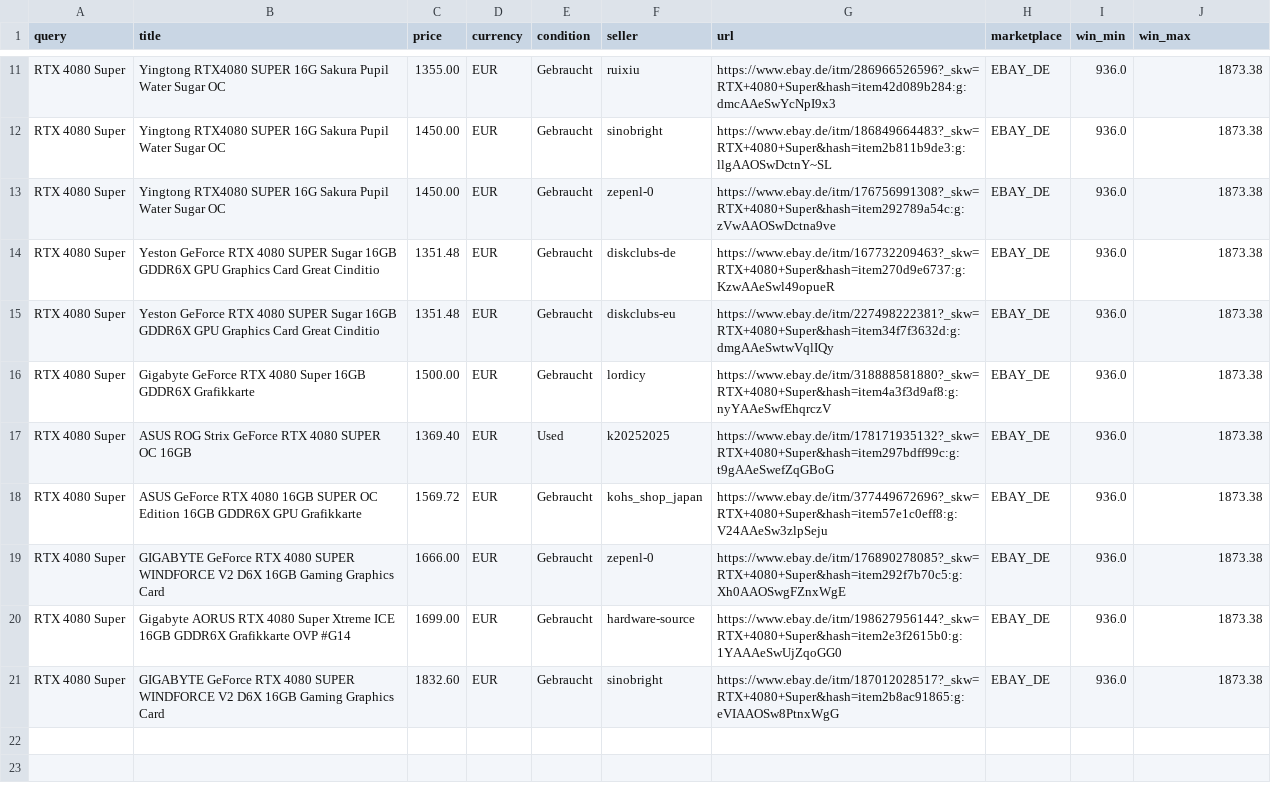
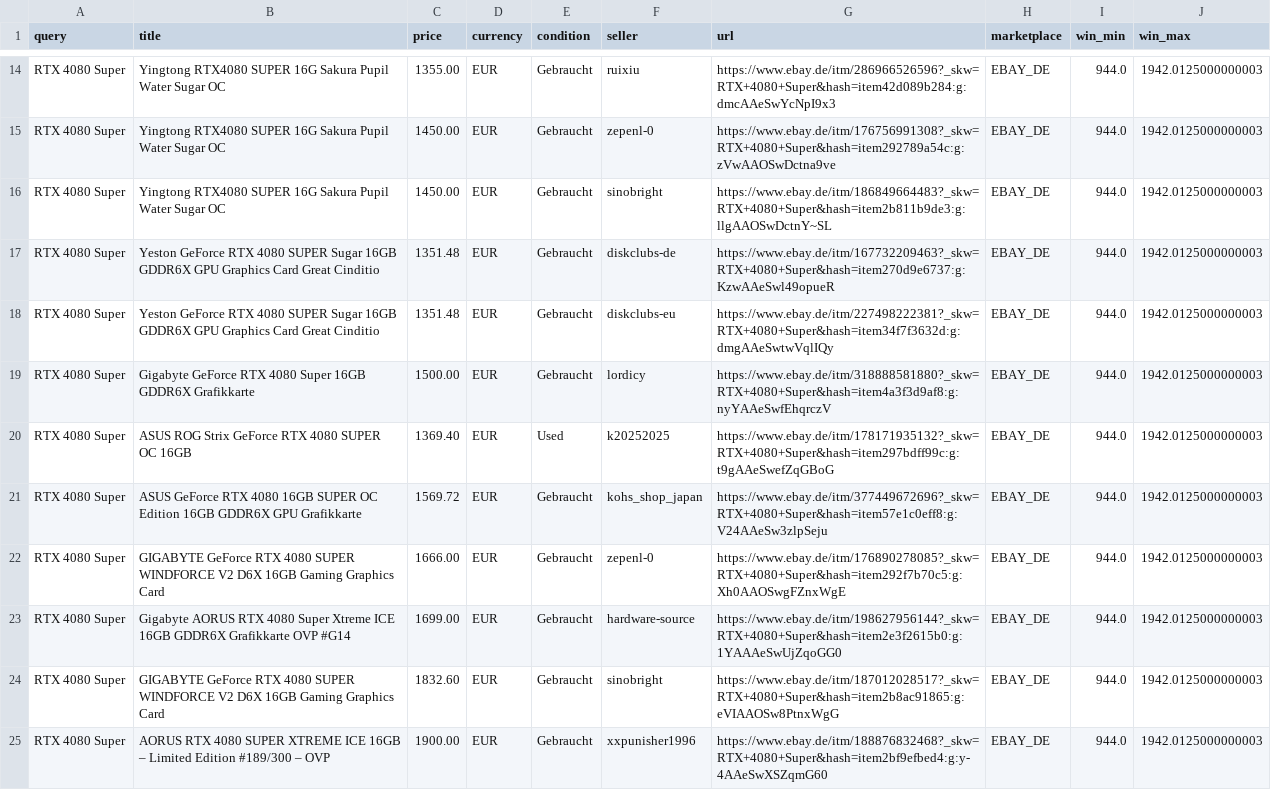
Before and after one commit to aicologne/aic-hardware-deals, a CSV file: site/data/deals/RTX-4080-Super.csv, drawn as a sheet; only a part is shown, gaps mark what is left out; addresses are those after the commit; the diff covers the shown part only; the diff names each change by its address in the sheet, - before the commit and + after, or states it on an @@ line.

```diff
--- a/site/data/deals/RTX-4080-Super.csv
+++ b/site/data/deals/RTX-4080-Super.csv
-I14:I24 (win_min): 936.0
+I14:I24 (win_min): 944.0
-J14:J24 (win_max): 1873.38
+J14:J24 (win_max): 1942.0125000000003
-F15 (seller): sinobright
+F15 (seller): zepenl-0
-G15 (url): https://www.ebay.de/itm/186849664483?_skw=RTX+4080+Super&hash=item2b811b9de3:g:llgAAOSwDctnY~SL
+G15 (url): https://www.ebay.de/itm/176756991308?_skw=RTX+4080+Super&hash=item292789a54c:g:zVwAAOSwDctna9ve
-F16 (seller): zepenl-0
+F16 (seller): sinobright
-G16 (url): https://www.ebay.de/itm/176756991308?_skw=RTX+4080+Super&hash=item292789a54c:g:zVwAAOSwDctna9ve
+G16 (url): https://www.ebay.de/itm/186849664483?_skw=RTX+4080+Super&hash=item2b811b9de3:g:llgAAOSwDctnY~SL
+row 25: RTX 4080 Super | AORUS RTX 4080 SUPER XTREME ICE 16GB – Limited Edition #189/300 – OVP | 1900.00 | EUR | Gebraucht | xxpunisher1996 | https://www.ebay.de/itm/188876832468?_skw=RTX+4080+Super&hash=item2bf9efbed4:g:y-4AAeSwXSZqmG60 | EBAY_DE | 944.0 | 1942.0125000000003
```
Also changed, not shown: 3 added rows and 18 edited cells elsewhere in this file, ebay_deals.csv, site/data/deals/DDR4-RDIMM-64GB.csv, 37 other files.
